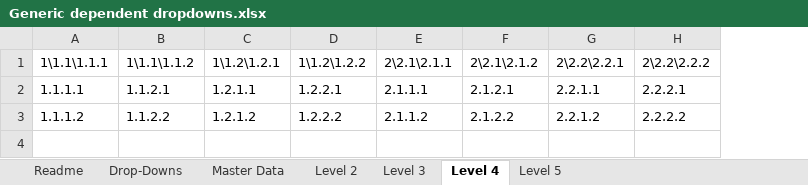
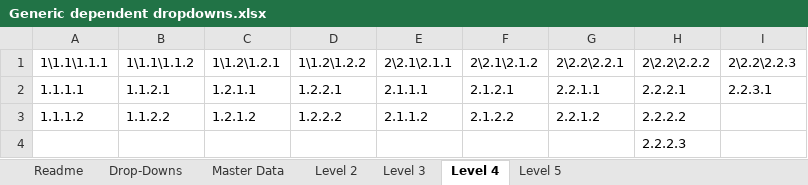
Before and after one commit to tirlibibi17/r_excel-stuff, an Excel workbook: Generic dependent drop-down template/Generic dependent dropdowns.xlsx, sheet Level 4, drawn as a sheet; values as stored, in another font and other column widths than the file's, no borders; table styles not drawn; the diff names each change by its address in the sheet, - before the commit and + after, or states it on an @@ line.

```diff
--- a/Generic dependent drop-down template/Generic dependent dropdowns.xlsx (sheet Level 4)
+++ b/Generic dependent drop-down template/Generic dependent dropdowns.xlsx (sheet Level 4)
+column I (2\2.2\2.2.3), row 2: 2.2.3.1
+row 4:  |  |  |  |  |  |  | 2.2.2.3
```
Also changed, not shown: sheet Master Data, sheet Drop-Downs, sheet Level 5, sheet Level 3.
